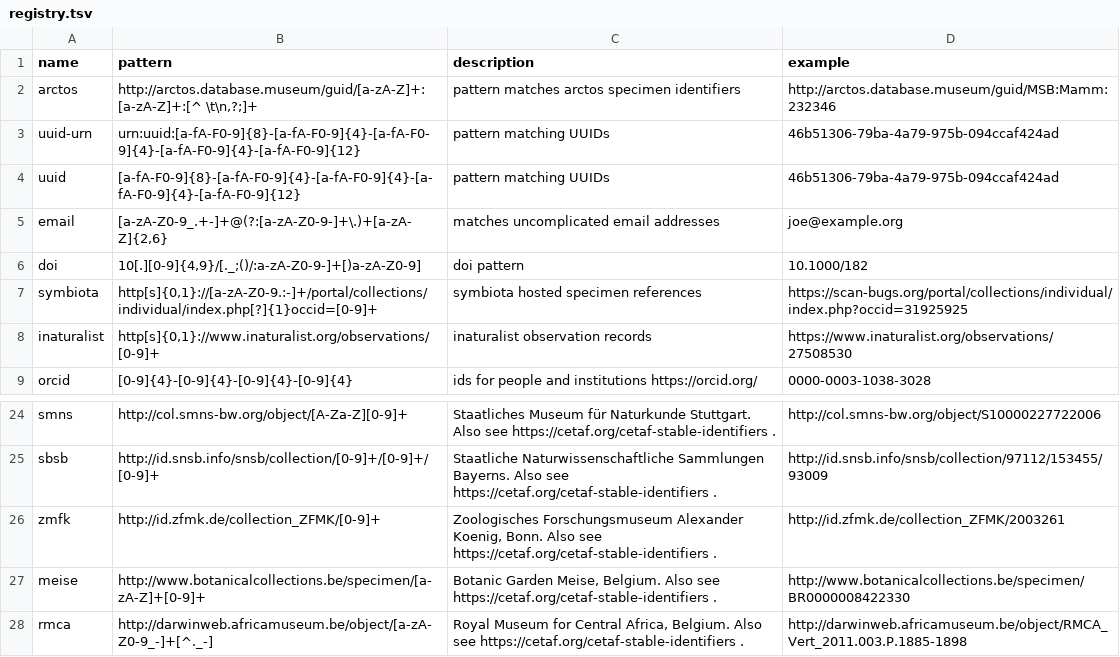
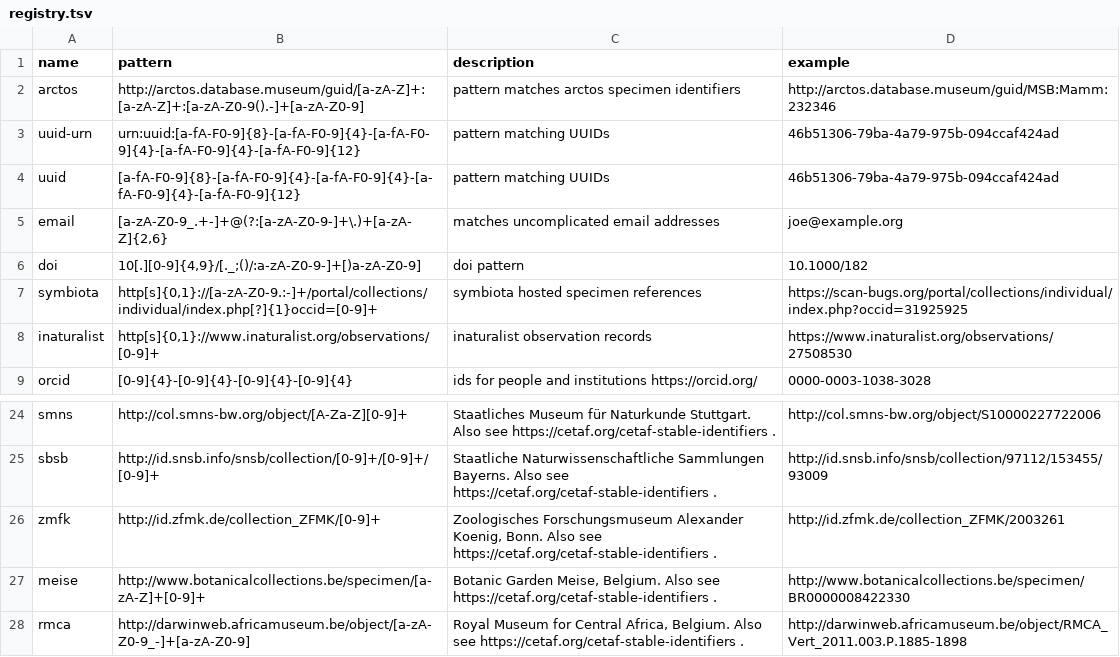
Before and after one commit to bio-guoda/preston-identifier-registry, a TSV file: registry.tsv, drawn as a sheet; only a part is shown, gaps mark what is left out.

Commit message:
add support for alphanumeric catalog numbers

```diff
--- a/registry.tsv
+++ b/registry.tsv
@@ -1,3 +1,3 @@
 name	pattern	description	example
-arctos	http://arctos.database.museum/guid/[a-zA-Z]+:[a-zA-Z]+:[^ \t\n,?;]+	pattern matches arctos specimen identifiers 	http://arctos.database.museum/guid/MSB:Mamm:232346
+arctos	http://arctos.database.museum/guid/[a-zA-Z]+:[a-zA-Z]+:[a-zA-Z0-9().-]+[a-zA-Z0-9]	pattern matches arctos specimen identifiers 	http://arctos.database.museum/guid/MSB:Mamm:232346
 uuid-urn	urn:uuid:[a-fA-F0-9]{8}-[a-fA-F0-9]{4}-[a-fA-F0-9]{4}-[a-fA-F0-9]{4}-[a-fA-F0-9]{12}	pattern matching UUIDs	46b51306-79ba-4a79-975b-094ccaf424ad
@@ -27,2 +27,2 @@ zmfk	http://id.zfmk.de/collection_ZFMK/[0-9]+	Zoologisches Forschungsmuseum Alex
 meise	http://www.botanicalcollections.be/specimen/[a-zA-Z]+[0-9]+	Botanic Garden Meise, Belgium. Also see https://cetaf.org/cetaf-stable-identifiers .	http://www.botanicalcollections.be/specimen/BR0000008422330
-rmca	http://darwinweb.africamuseum.be/object/[a-zA-Z0-9_-]+[^._-]	Royal Museum for Central Africa, Belgium. Also see https://cetaf.org/cetaf-stable-identifiers .	http://darwinweb.africamuseum.be/object/RMCA_Vert_2011.003.P.1885-1898
+rmca	http://darwinweb.africamuseum.be/object/[a-zA-Z0-9_-]+[a-zA-Z0-9]	Royal Museum for Central Africa, Belgium. Also see https://cetaf.org/cetaf-stable-identifiers .	http://darwinweb.africamuseum.be/object/RMCA_Vert_2011.003.P.1885-1898
```
